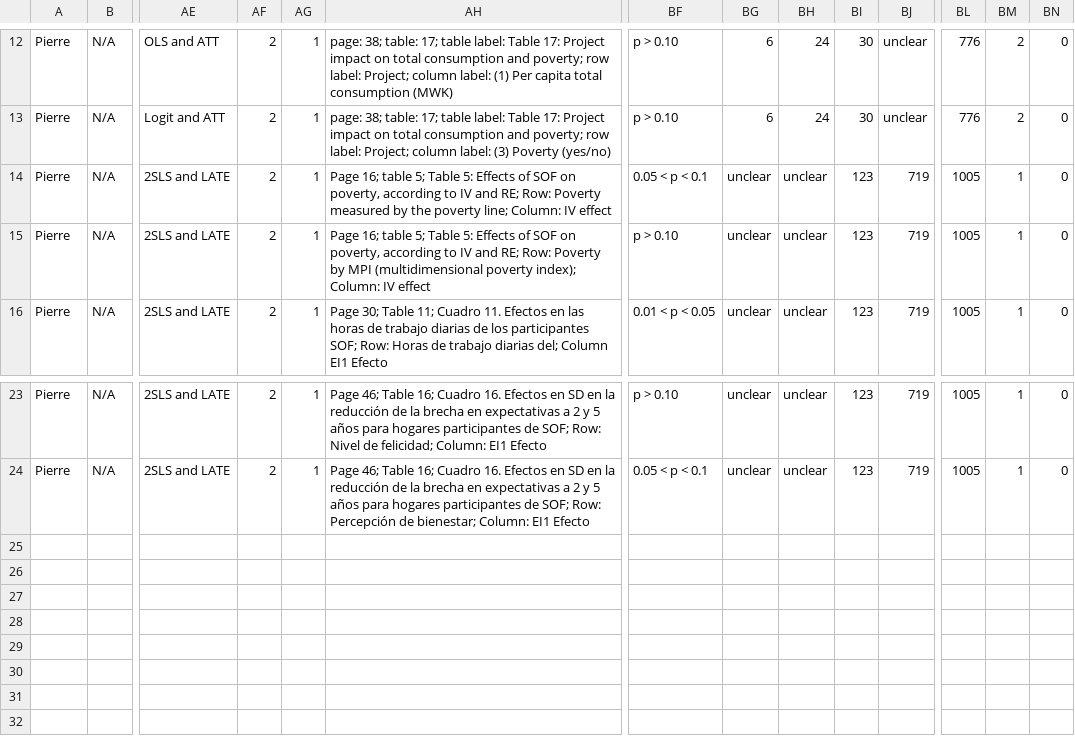
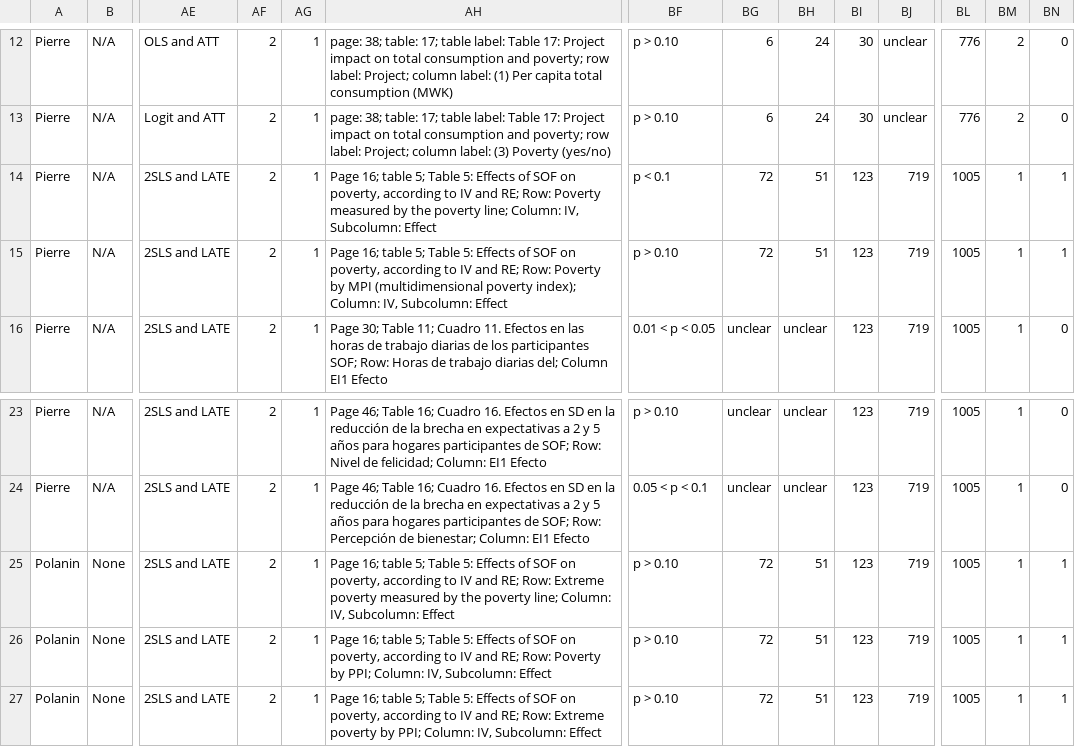
Before and after one commit to lsempe77/OM_QEX, a CSV file: data/human_extraction/8 week SR QEX Pierre SOF and TEEP(Quant Extraction Form)_JP-GT.csv, drawn as a sheet; only a part is shown, gaps mark what is left out; rows hold the shown columns only; the diff names each change by its address in the sheet, - before the commit and + after, or states it on an @@ line.

Commit message:
build table extractor

```diff
--- a/data/human_extraction/8 week SR QEX Pierre SOF and TEEP(Quant Extraction Form)_JP-GT.csv
+++ b/data/human_extraction/8 week SR QEX Pierre SOF and TEEP(Quant Extraction Form)_JP-GT.csv
-AH14: …line; Column: IV effect
+AH14: …line; Column: IV, Subcolumn: Effect
-BF14: 0.05 < p < 0.1
+BF14: p < 0.1
-BG14:BG15: unclear
+BG14:BG15: 72
-BH14:BH15: unclear
+BH14:BH15: 51
-BN14:BN15: 0
+BN14:BN15: 1
-AH15: …index); Column: IV effect
+AH15: …index); Column: IV, Subcolumn: Effect
+row 25: Polanin | None | 2SLS and LATE | 2 | 1 | Page 16; table 5; Table 5: Effects of SOF on poverty, according to IV and RE; Row: Extreme poverty measured by the poverty line; Column: IV, Subcolumn: Effect | p > 0.10 | 72 | 51 | 123 | 719 | 1005 | 1 | 1
+row 26: Polanin | None | 2SLS and LATE | 2 | 1 | Page 16; table 5; Table 5: Effects of SOF on poverty, according to IV and RE; Row: Poverty by PPI; Column: IV, Subcolumn: Effect | p > 0.10 | 72 | 51 | 123 | 719 | 1005 | 1 | 1
+row 27: Polanin | None | 2SLS and LATE | 2 | 1 | Page 16; table 5; Table 5: Effects of SOF on poverty, according to IV and RE; Row: Extreme poverty by PPI; Column: IV, Subcolumn: Effect | p > 0.10 | 72 | 51 | 123 | 719 | 1005 | 1 | 1
```
Also changed, not shown: 18 other files.
